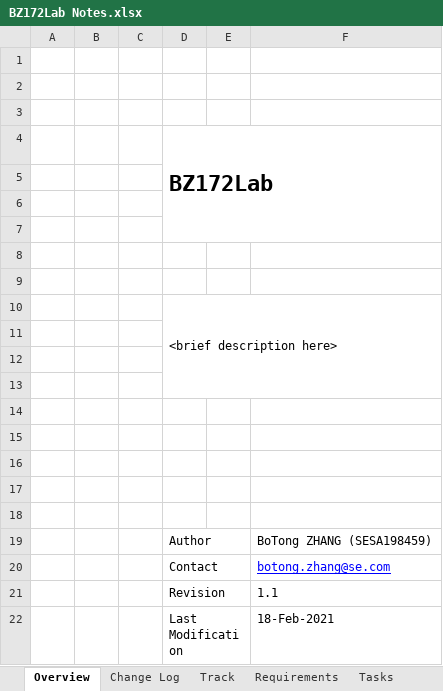
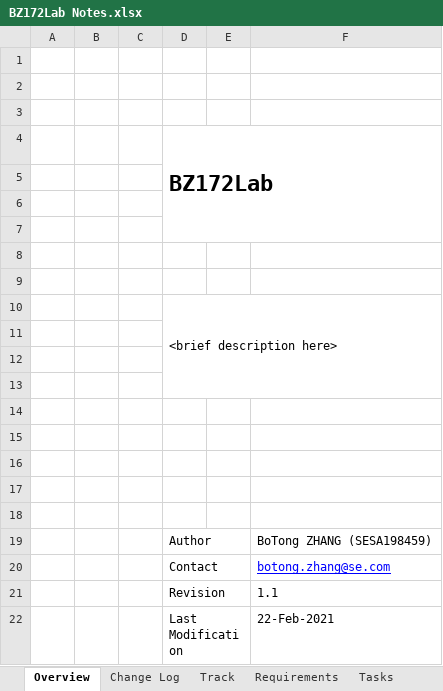
Before and after one commit to 98440622/PLC61131Repos, an Excel workbook: BZ172Lab/BZ172Lab Notes.xlsx, sheet Overview, drawn as a sheet; values as stored, in another font and other column widths than the file's, no borders; the diff names each change by its address in the sheet, - before the commit and + after, or states it on an @@ line.

```diff
--- a/BZ172Lab/BZ172Lab Notes.xlsx (sheet Overview)
+++ b/BZ172Lab/BZ172Lab Notes.xlsx (sheet Overview)
-F22: 18-Feb-2021
+F22: 22-Feb-2021
```
Also changed, not shown: sheet Tasks, sheet Requirements, sheet Track, 17 other files.
